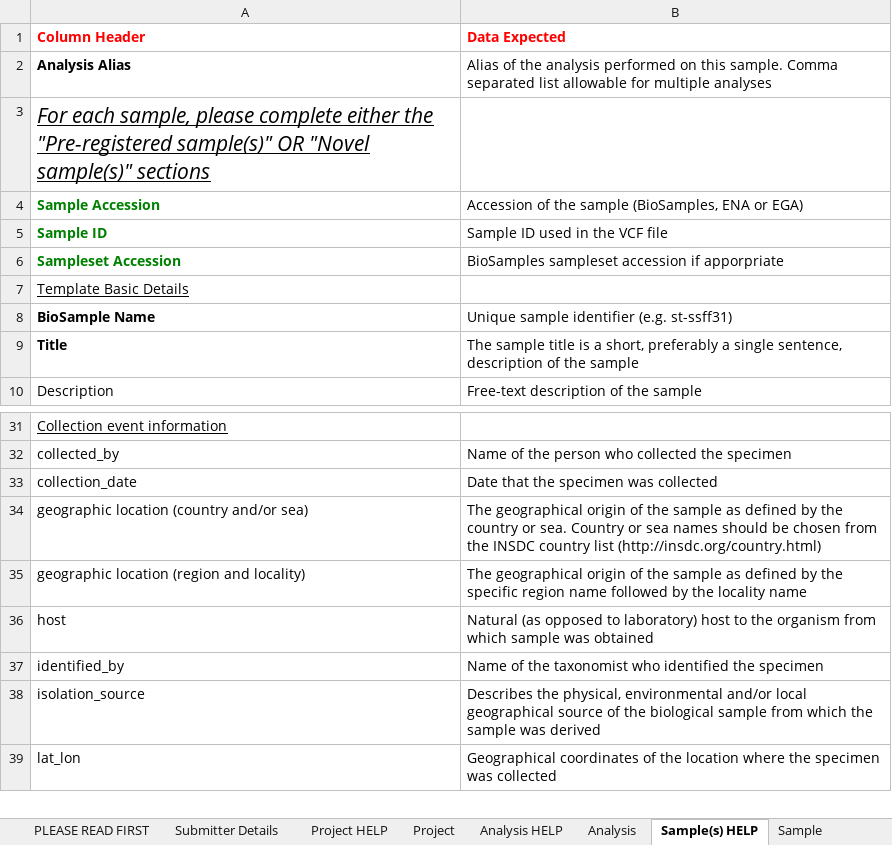
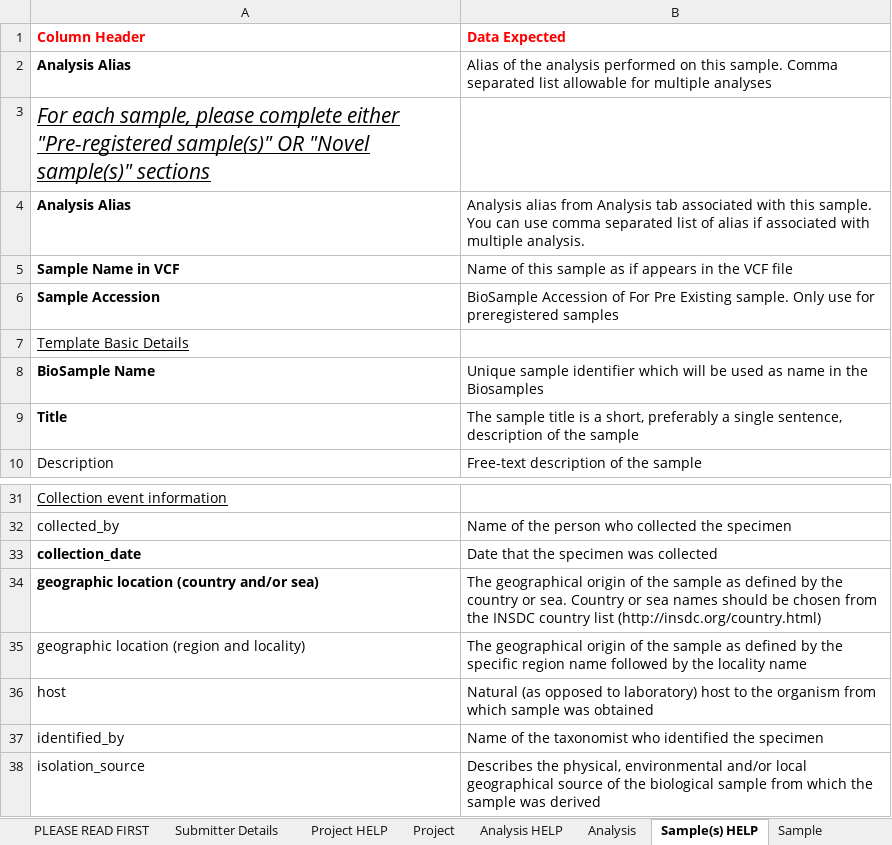
Before and after one commit to tcezard/eva-sub-cli, an Excel workbook: eva_sub_cli/etc/EVA_Submission_template.xlsx, sheet Sample(s) HELP, drawn as a sheet; only a part is shown, gaps mark what is left out; the shorter side is filled out with more unchanged rows; values as stored, in another font and other column widths than the file's, no borders; removed rows and columns are numbered as before the commit, all else as after; the diff names each change by its address in the sheet, - before the commit and + after, or states it on an @@ line.

Commit message:
Update sample help tab

```diff
--- a/eva_sub_cli/etc/EVA_Submission_template.xlsx (sheet Sample(s) HELP)
+++ b/eva_sub_cli/etc/EVA_Submission_template.xlsx (sheet Sample(s) HELP)
-A3 (Column Header): …complete either the "Pre-registered sample(s)"…
+A3 (Column Header): …complete either "Pre-registered sample(s)"…
+row 4: Analysis Alias | Analysis alias from Analysis tab associated with this sample. You can use comma separated list of alias if associated with multiple analysis.
+row 5: Sample Name in VCF | Name of this sample as if appears in the VCF file
-A6 text colour: #008000
+A6 text colour: black
-B6 (Data Expected): Accession of the sample (BioSamples, ENA or EGA)
+B6 (Data Expected): BioSample Accession of For Pre Existing sample. Only use for preregistered samples
-row 5: Sample ID | Sample ID used in the VCF file
-row 6: Sampleset Accession | BioSamples sampleset accession if apporpriate
-B8 (Data Expected): …sample identifier (e.g. st-ssff31)
+B8 (Data Expected): …sample identifier which will be used as name in the Biosamples
-A33:A34 bold: off
+A33:A34 bold: on
```
Also changed, not shown: sheet Sample.
